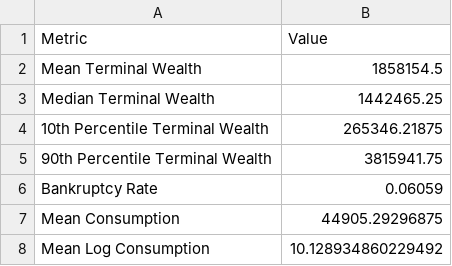
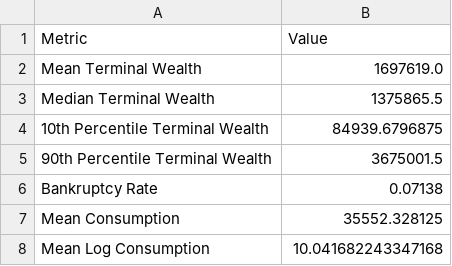
Before and after one commit to Creykish/MADS-Project, a CSV file: Code/Control Matrix Policy/control_matrix_results.csv, drawn as a sheet.

```diff
--- a/Code/Control Matrix Policy/control_matrix_results.csv
+++ b/Code/Control Matrix Policy/control_matrix_results.csv
@@ -1,8 +1,8 @@
 Metric,Value
-Mean Terminal Wealth,1858154.5
-Median Terminal Wealth,1442465.25
-10th Percentile Terminal Wealth,265346.21875
-90th Percentile Terminal Wealth,3815941.75
-Bankruptcy Rate,0.06059
-Mean Consumption,44905.29296875
-Mean Log Consumption,10.128934860229492
+Mean Terminal Wealth,1697619.0
+Median Terminal Wealth,1375865.5
+10th Percentile Terminal Wealth,84939.6796875
+90th Percentile Terminal Wealth,3675001.5
+Bankruptcy Rate,0.07138
+Mean Consumption,35552.328125
+Mean Log Consumption,10.041682243347168
```
Also changed, not shown: 9 other files.
